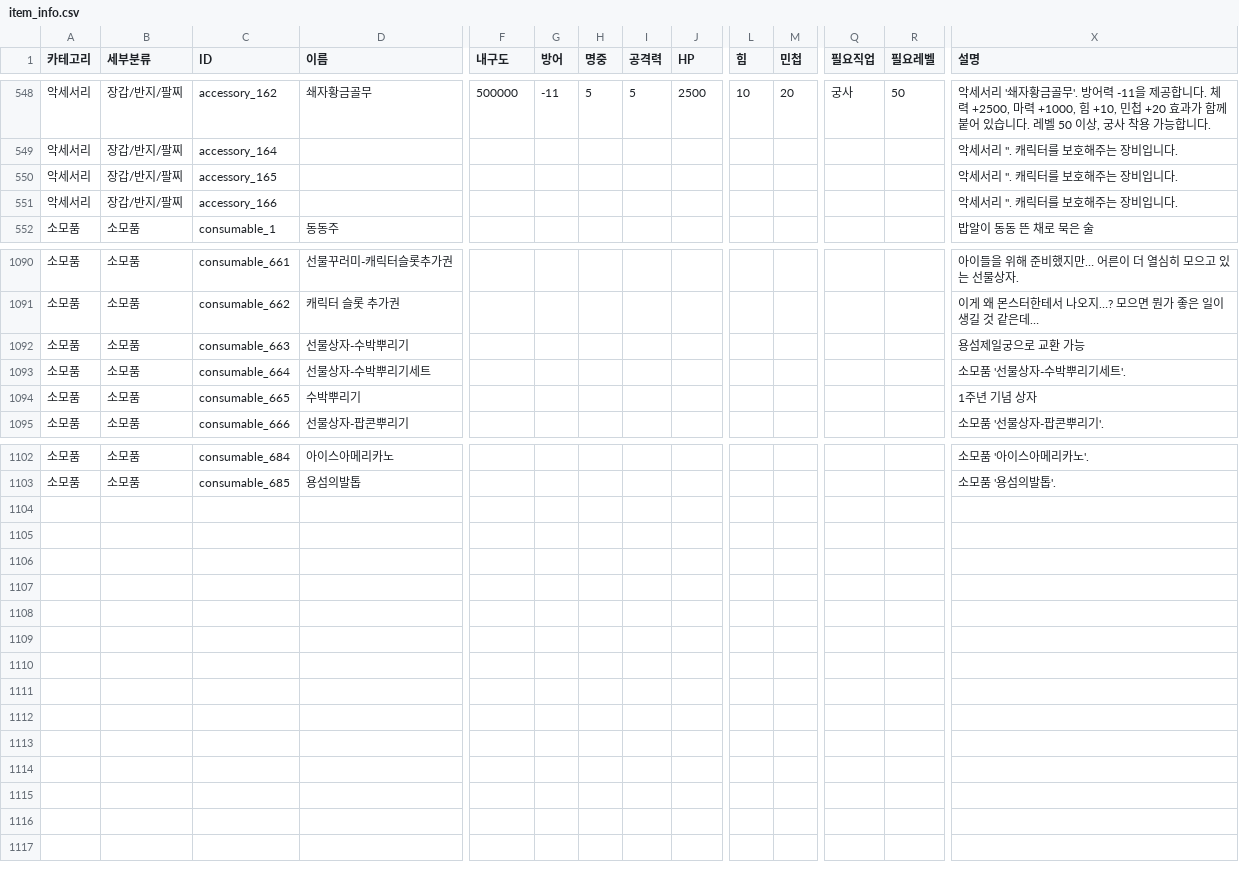
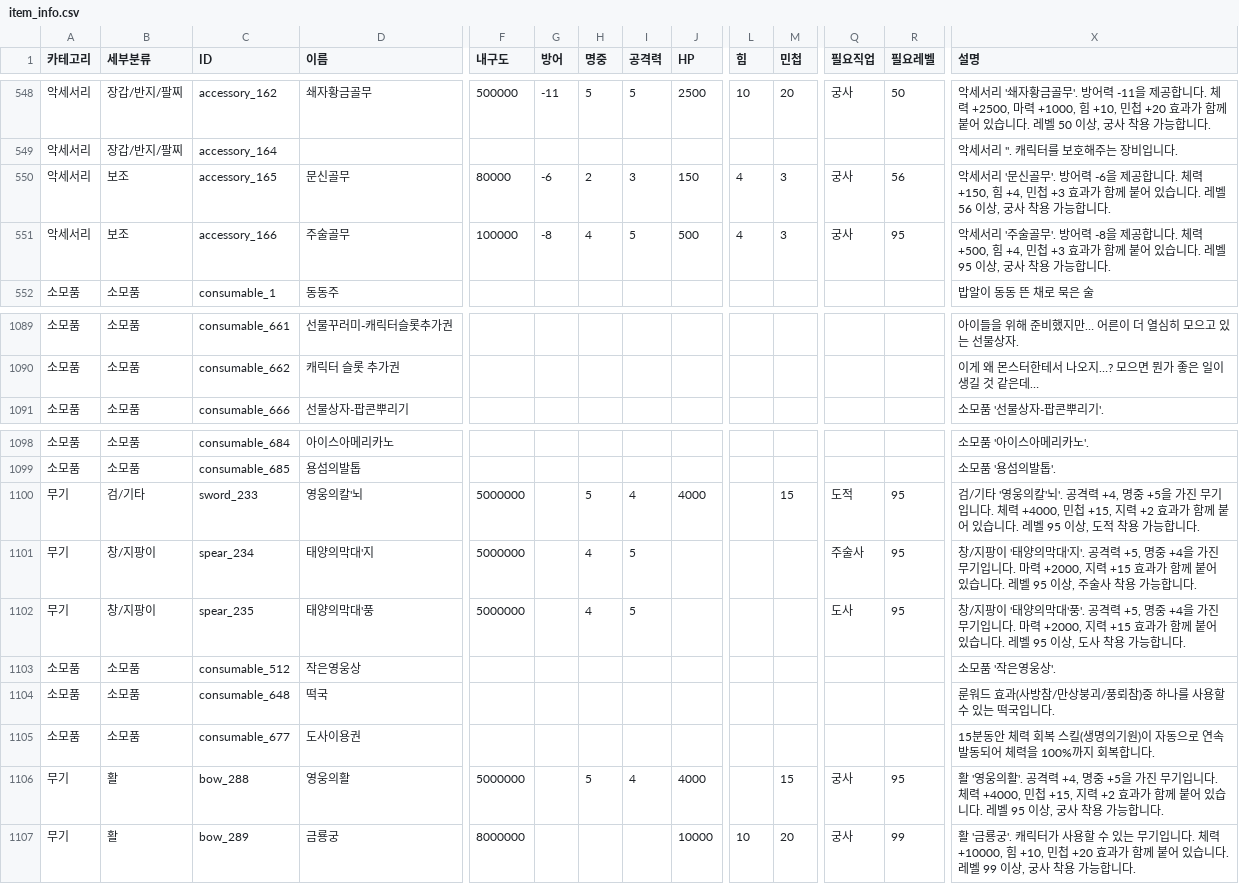
Before and after one commit to gitskgus/rebirth-universe-baram, a CSV file: data/baram/game_info/item_info.csv, drawn as a sheet; only a part is shown, gaps mark what is left out; removed rows and columns are numbered as before the commit, all else as after; rows hold the shown columns only; the diff covers the shown part only; the diff names each change by its address in the sheet, - before the commit and + after, or states it on an @@ line.

```diff
--- a/data/baram/game_info/item_info.csv
+++ b/data/baram/game_info/item_info.csv
-B550:B551 (세부분류): 장갑/반지/팔찌
+B550:B551 (세부분류): 보조
-D550 (이름): (empty)
+D550 (이름): 문신골무
-F550 (내구도): (empty)
+F550 (내구도): 80000
-G550 (방어): (empty)
+G550 (방어): -6
-H550 (명중): (empty)
+H550 (명중): 2
-I550 (공격력): (empty)
+I550 (공격력): 3
-J550 (HP): (empty)
+J550 (HP): 150
-L550:L551 (힘): (empty)
+L550:L551 (힘): 4
-M550:M551 (민첩): (empty)
+M550:M551 (민첩): 3
-Q550:Q551 (필요직업): (empty)
+Q550:Q551 (필요직업): 궁사
-R550 (필요레벨): (empty)
+R550 (필요레벨): 56
-X550 (설명): …세서리 ''. 캐릭터를 보호해주는 장비입니다.
+X550 (설명): …세서리 '문신골무'. 방어력 -6을 제공합니다. 체력 +150, 힘 +4, 민첩 +3 효과가 함께 붙어 있습니다. 레벨 56 이상, 궁사 착용 가능합니다.
-D551 (이름): (empty)
+D551 (이름): 주술골무
-F551 (내구도): (empty)
+F551 (내구도): 100000
-G551 (방어): (empty)
+G551 (방어): -8
-H551 (명중): (empty)
+H551 (명중): 4
-I551 (공격력): (empty)
+I551 (공격력): 5
-J551 (HP): (empty)
+J551 (HP): 500
-R551 (필요레벨): (empty)
+R551 (필요레벨): 95
-X551 (설명): …세서리 ''. 캐릭터를 보호해주는 장비입니다.
+X551 (설명): …세서리 '주술골무'. 방어력 -8을 제공합니다. 체력 +500, 힘 +4, 민첩 +3 효과가 함께 붙어 있습니다. 레벨 95 이상, 궁사 착용 가능합니다.
-row 1092: 소모품 | 소모품 | consumable_663 | 선물상자-수박뿌리기 |  |  |  |  |  |  |  |  |  | 용섬제일궁으로 교환 가능
-row 1093: 소모품 | 소모품 | consumable_664 | 선물상자-수박뿌리기세트 |  |  |  |  |  |  |  |  |  | 소모품 '선물상자-수박뿌리기세트'.
-row 1094: 소모품 | 소모품 | consumable_665 | 수박뿌리기 |  |  |  |  |  |  |  |  |  | 1주년 기념 상자
+row 1100: 무기 | 검/기타 | sword_233 | 영웅의칼'뇌 | 5000000 |  | 5 | 4 | 4000 |  | 15 | 도적 | 95 | 검/기타 '영웅의칼'뇌'. 공격력 +4, 명중 +5을 가진 무기입니다. 체력 +4000, 민첩 +15, 지력 +2 효과가 함께 붙어 있습니다. 레벨 95 이상, 도적 착용 가능합니다.
+row 1101: 무기 | 창/지팡이 | spear_234 | 태양의막대'지 | 5000000 |  | 4 | 5 |  |  |  | 주술사 | 95 | 창/지팡이 '태양의막대'지'. 공격력 +5, 명중 +4을 가진 무기입니다. 마력 +2000, 지력 +15 효과가 함께 붙어 있습니다. 레벨 95 이상, 주술사 착용 가능합니다.
+row 1102: 무기 | 창/지팡이 | spear_235 | 태양의막대'풍 | 5000000 |  | 4 | 5 |  |  |  | 도사 | 95 | 창/지팡이 '태양의막대'풍'. 공격력 +5, 명중 +4을 가진 무기입니다. 마력 +2000, 지력 +15 효과가 함께 붙어 있습니다. 레벨 95 이상, 도사 착용 가능합니다.
+row 1103: 소모품 | 소모품 | consumable_512 | 작은영웅상 |  |  |  |  |  |  |  |  |  | 소모품 '작은영웅상'.
+row 1104: 소모품 | 소모품 | consumable_648 | 떡국 |  |  |  |  |  |  |  |  |  | 룬워드 효과(사방참/만상붕괴/풍뢰참)중 하나를 사용할 수 있는 떡국입니다.
+row 1105: 소모품 | 소모품 | consumable_677 | 도사이용권 |  |  |  |  |  |  |  |  |  | 15분동안 체력 회복 스킬(생명의기원)이 자동으로 연속 발동되어 체력을 100%까지 회복합니다.
+row 1106: 무기 | 활 | bow_288 | 영웅의활 | 5000000 |  | 5 | 4 | 4000 |  | 15 | 궁사 | 95 | 활 '영웅의활'. 공격력 +4, 명중 +5을 가진 무기입니다. 체력 +4000, 민첩 +15, 지력 +2 효과가 함께 붙어 있습니다. 레벨 95 이상, 궁사 착용 가능합니다.
+row 1107: 무기 | 활 | bow_289 | 금룡궁 | 8000000 |  |  |  | 10000 | 10 | 20 | 궁사 | 99 | 활 '금룡궁'. 캐릭터가 사용할 수 있는 무기입니다. 체력 +10000, 힘 +10, 민첩 +20 효과가 함께 붙어 있습니다. 레벨 99 이상, 궁사 착용 가능합니다.
```
Also changed, not shown: 1 removed row and 14 edited cells elsewhere in this file, data/baram/game_info/item_recipe.csv, 4 other files.
